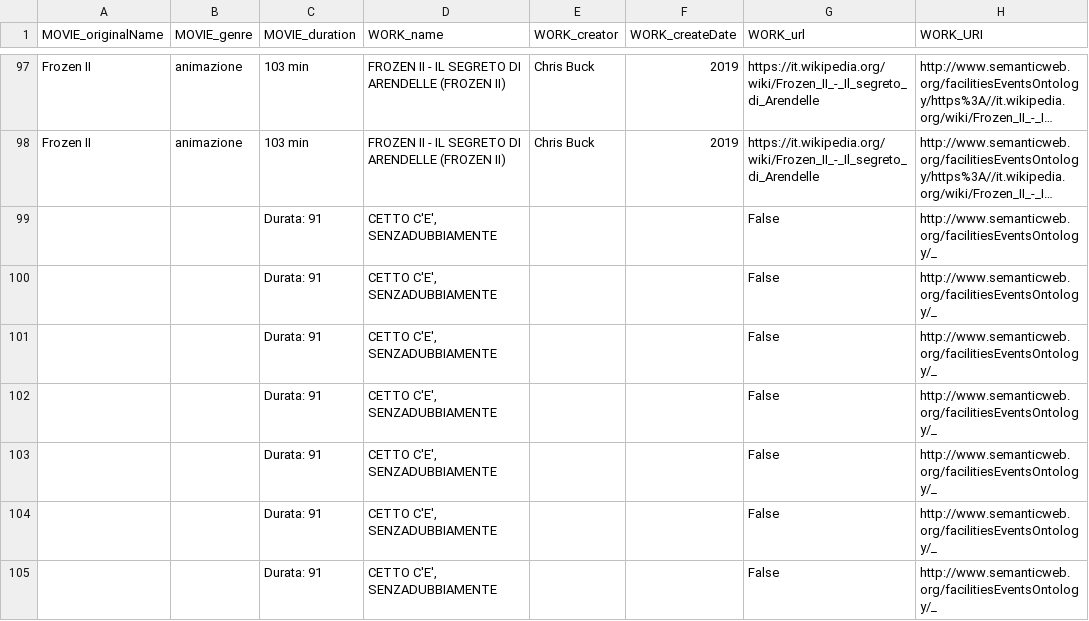
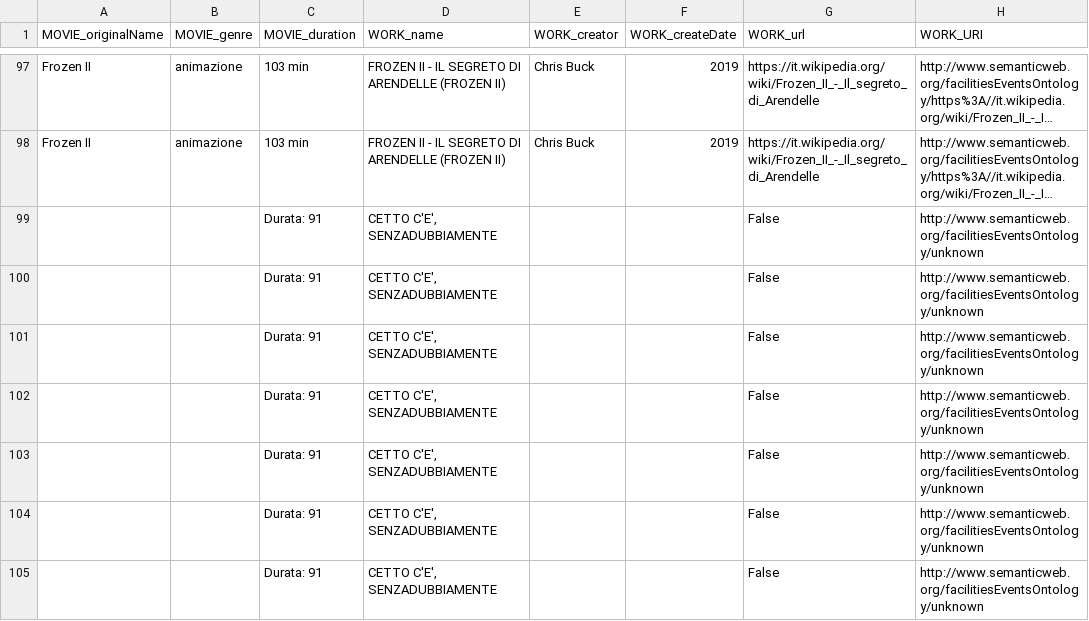
Before and after one commit to andreamatt/KDI, a CSV file: output/creative_movies.csv, drawn as a sheet; only a part is shown, gaps mark what is left out; long unchanged cells end in …; the diff covers the shown part only; the diff names each change by its address in the sheet, - before the commit and + after, or states it on an @@ line.

```diff
--- a/output/creative_movies.csv
+++ b/output/creative_movies.csv
-H99:H105 (WORK_URI): http://www.semanticweb.org/facilitiesEventsOntology/_
+H99:H105 (WORK_URI): http://www.semanticweb.org/facilitiesEventsOntology/unknown
```
Also changed, not shown: 15 edited cells elsewhere in this file, output/facilities.csv, output/science.csv, 6 other files.
